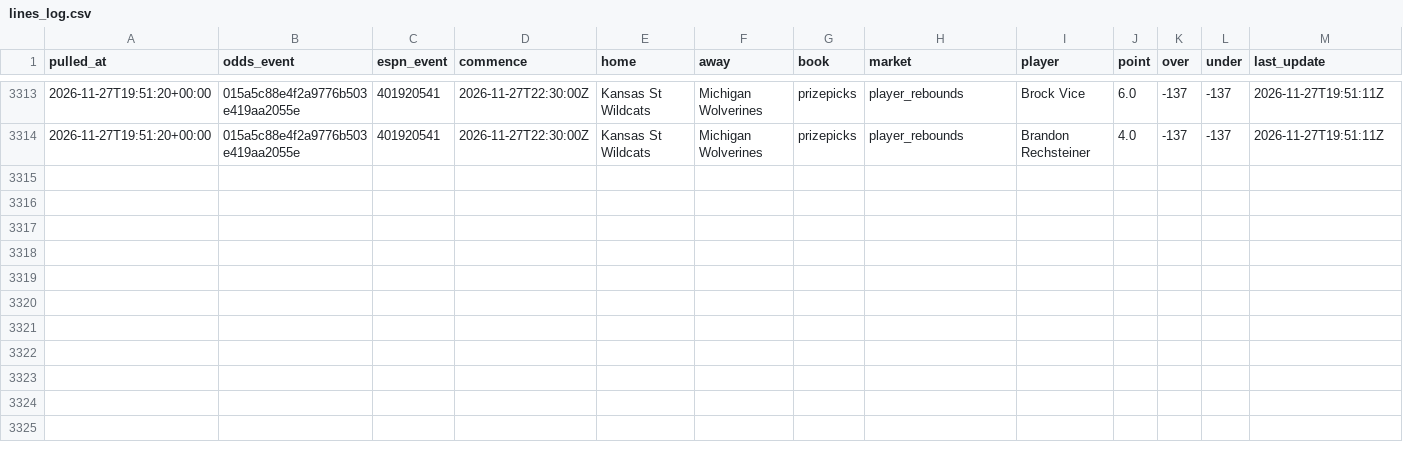
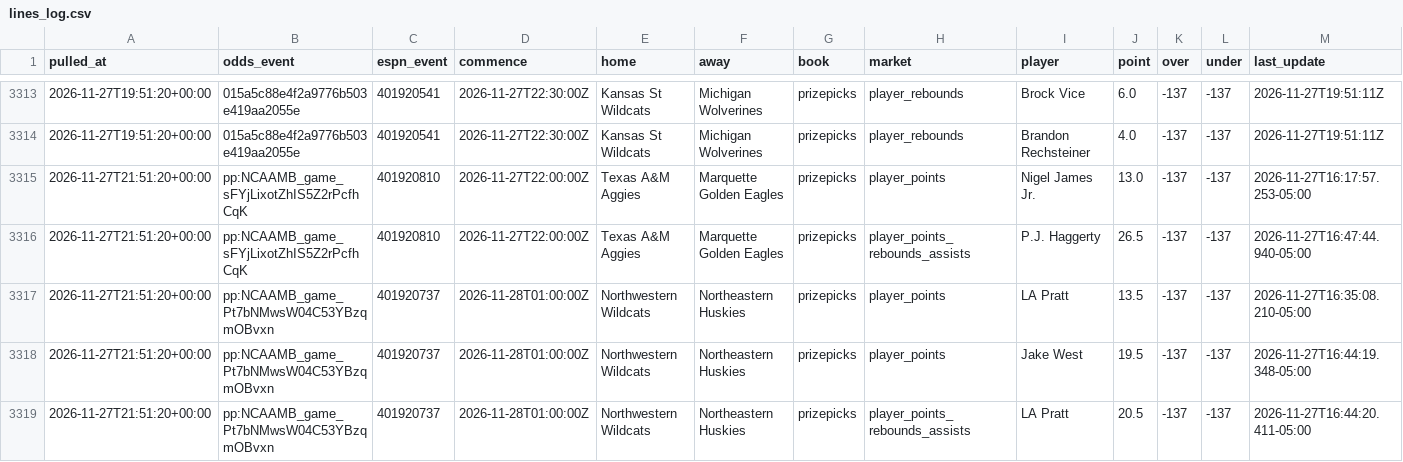
Before and after one commit to jlwin1995-alt/CBB, a CSV file: data/log/lines_log.csv, drawn as a sheet; only a part is shown, gaps mark what is left out; the diff names each change by its address in the sheet, - before the commit and + after, or states it on an @@ line.

```diff
--- a/data/log/lines_log.csv
+++ b/data/log/lines_log.csv
+row 3315: 2026-11-27T21:51:20+00:00 | pp:NCAAMB_game_sFYjLixotZhIS5Z2rPcfhCqK | 401920810 | 2026-11-27T22:00:00Z | Texas A&M Aggies | Marquette Golden Eagles | prizepicks | player_points | Nigel James Jr. | 13.0 | -137 | -137 | 2026-11-27T16:17:57.253-05:00
+row 3316: 2026-11-27T21:51:20+00:00 | pp:NCAAMB_game_sFYjLixotZhIS5Z2rPcfhCqK | 401920810 | 2026-11-27T22:00:00Z | Texas A&M Aggies | Marquette Golden Eagles | prizepicks | player_points_rebounds_assists | P.J. Haggerty | 26.5 | -137 | -137 | 2026-11-27T16:47:44.940-05:00
+row 3317: 2026-11-27T21:51:20+00:00 | pp:NCAAMB_game_Pt7bNMwsW04C53YBzqmOBvxn | 401920737 | 2026-11-28T01:00:00Z | Northwestern Wildcats | Northeastern Huskies | prizepicks | player_points | LA Pratt | 13.5 | -137 | -137 | 2026-11-27T16:35:08.210-05:00
+row 3318: 2026-11-27T21:51:20+00:00 | pp:NCAAMB_game_Pt7bNMwsW04C53YBzqmOBvxn | 401920737 | 2026-11-28T01:00:00Z | Northwestern Wildcats | Northeastern Huskies | prizepicks | player_points | Jake West | 19.5 | -137 | -137 | 2026-11-27T16:44:19.348-05:00
+row 3319: 2026-11-27T21:51:20+00:00 | pp:NCAAMB_game_Pt7bNMwsW04C53YBzqmOBvxn | 401920737 | 2026-11-28T01:00:00Z | Northwestern Wildcats | Northeastern Huskies | prizepicks | player_points_rebounds_assists | LA Pratt | 20.5 | -137 | -137 | 2026-11-27T16:44:20.411-05:00
```
Also changed, not shown: data/raw/games_2027.csv, data/raw/lines.csv, 6 other files.
